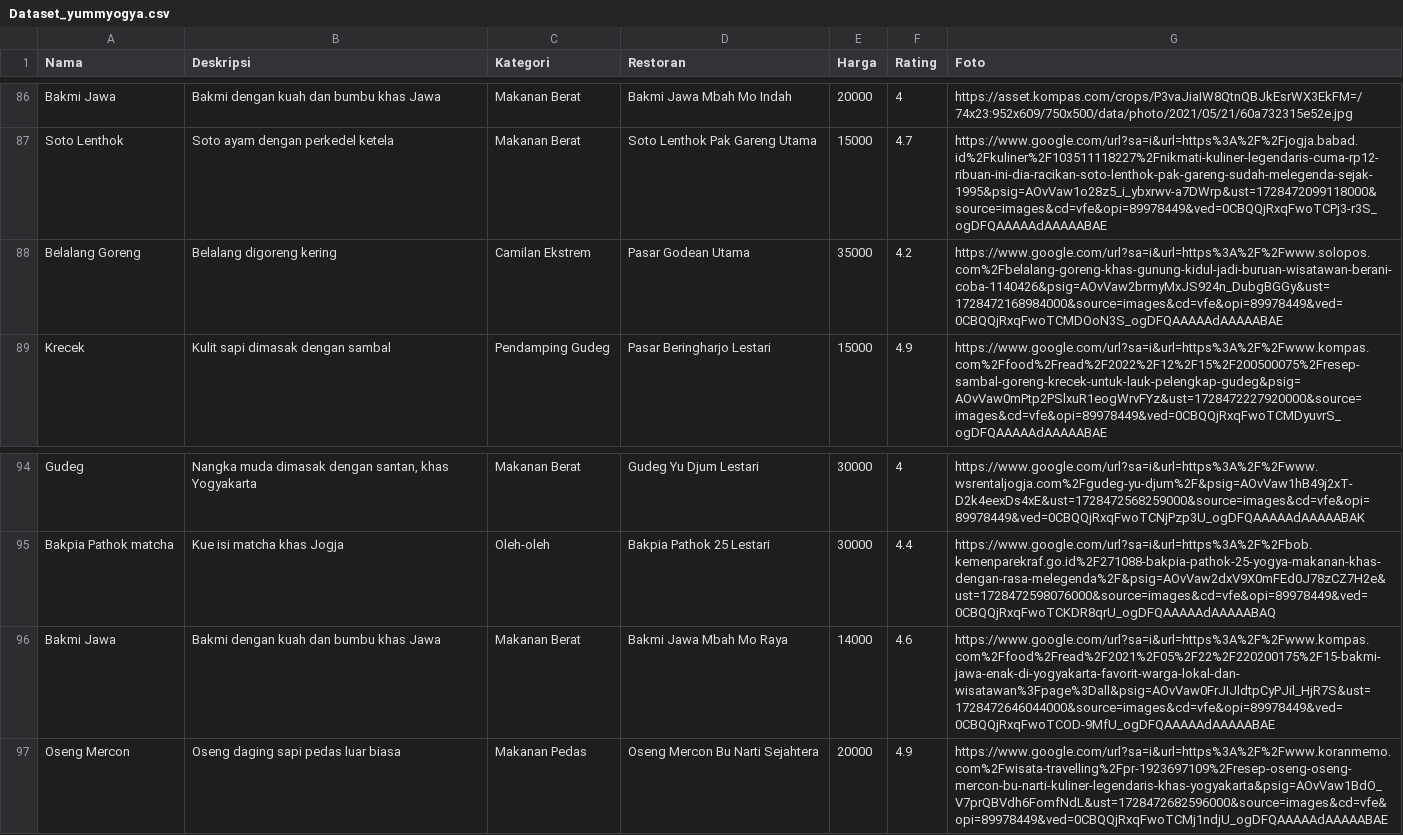
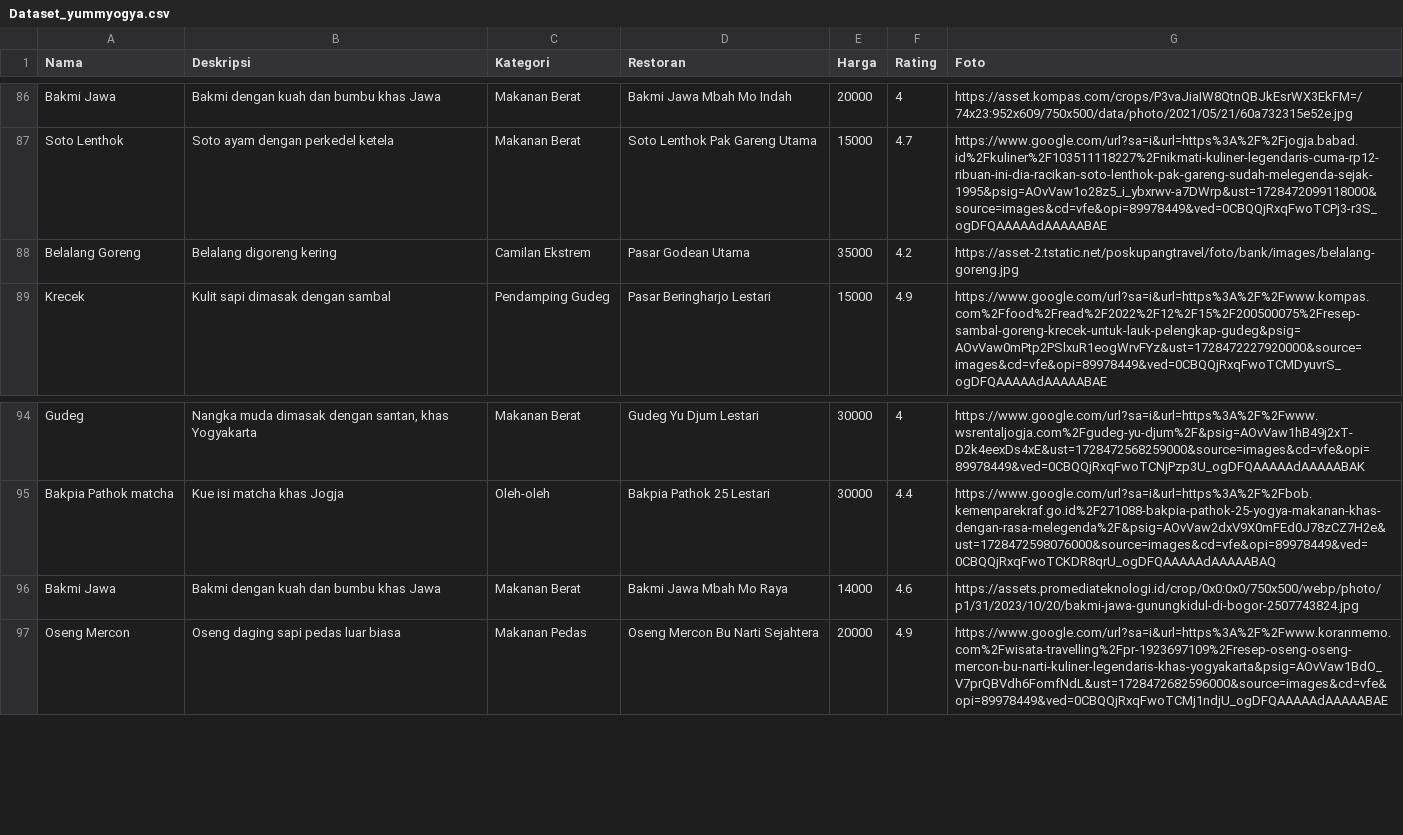
Before and after one commit to yummyogya/yummyogya, a CSV file: Dataset_yummyogya.csv, drawn as a sheet; only a part is shown, gaps mark what is left out.

```diff
--- a/Dataset_yummyogya.csv
+++ b/Dataset_yummyogya.csv
@@ -87,3 +87,3 @@ Bakmi Jawa,Bakmi dengan kuah dan bumbu khas Jawa,Makanan Berat,Bakmi Jawa Mbah M
 Soto Lenthok,Soto ayam dengan perkedel ketela,Makanan Berat,Soto Lenthok Pak Gareng Utama,15000,4.7,https://www.google.com/url?sa=i&url=https%3A%2F%2Fjogja.babad.id%2Fkuliner%2F103511118227%2Fnikmati-kuliner-legendaris-cuma-rp12-ribuan-ini-dia-racikan-soto-lenthok-pak-gareng-sudah-melegenda-sejak-1995&psig=AOvVaw1o28z5_i_ybxrwv-a7DWrp&ust=1728472099118000&source=images&cd=vfe&opi=89978449&ved=0CBQQjRxqFwoTCPj3-r3S_ogDFQAAAAAdAAAAABAE
-Belalang Goreng,Belalang digoreng kering,Camilan Ekstrem,Pasar Godean Utama,35000,4.2,https://www.google.com/url?sa=i&url=https%3A%2F%2Fwww.solopos.com%2Fbelalang-goreng-khas-gunung-kidul-jadi-buruan-wisatawan-berani-coba-1140426&psig=AOvVaw2brmyMxJS924n_DubgBGGy&ust=1728472168984000&source=images&cd=vfe&opi=89978449&ved=0CBQQjRxqFwoTCMDOoN3S_ogDFQAAAAAdAAAAABAE
+Belalang Goreng,Belalang digoreng kering,Camilan Ekstrem,Pasar Godean Utama,35000,4.2,https://asset-2.tstatic.net/poskupangtravel/foto/bank/images/belalang-goreng.jpg
 Krecek,Kulit sapi dimasak dengan sambal,Pendamping Gudeg,Pasar Beringharjo Lestari,15000,4.9,https://www.google.com/url?sa=i&url=https%3A%2F%2Fwww.kompas.com%2Ffood%2Fread%2F2022%2F12%2F15%2F200500075%2Fresep-sambal-goreng-krecek-untuk-lauk-pelengkap-gudeg&psig=AOvVaw0mPtp2PSlxuR1eogWrvFYz&ust=1728472227920000&source=images&cd=vfe&opi=89978449&ved=0CBQQjRxqFwoTCMDyuvrS_ogDFQAAAAAdAAAAABAE
@@ -95,3 +95,3 @@ Gudeg,"Nangka muda dimasak dengan santan, khas Yogyakarta",Makanan Berat,Gudeg Y
 Bakpia Pathok matcha,Kue isi matcha khas Jogja,Oleh-oleh,Bakpia Pathok 25 Lestari,30000,4.4,https://www.google.com/url?sa=i&url=https%3A%2F%2Fbob.kemenparekraf.go.id%2F271088-bakpia-pathok-25-yogya-makanan-khas-dengan-rasa-melegenda%2F&psig=AOvVaw2dxV9X0mFEd0J78zCZ7H2e&ust=1728472598076000&source=images&cd=vfe&opi=89978449&ved=0CBQQjRxqFwoTCKDR8qrU_ogDFQAAAAAdAAAAABAQ
-Bakmi Jawa,Bakmi dengan kuah dan bumbu khas Jawa,Makanan Berat,Bakmi Jawa Mbah Mo Raya,14000,4.6,https://www.google.com/url?sa=i&url=https%3A%2F%2Fwww.kompas.com%2Ffood%2Fread%2F2021%2F05%2F22%2F220200175%2F15-bakmi-jawa-enak-di-yogyakarta-favorit-warga-lokal-dan-wisatawan%3Fpage%3Dall&psig=AOvVaw0FrJIJldtpCyPJil_HjR7S&ust=1728472646044000&source=images&cd=vfe&opi=89978449&ved=0CBQQjRxqFwoTCOD-9MfU_ogDFQAAAAAdAAAAABAE
+Bakmi Jawa,Bakmi dengan kuah dan bumbu khas Jawa,Makanan Berat,Bakmi Jawa Mbah Mo Raya,14000,4.6,https://assets.promediateknologi.id/crop/0x0:0x0/750x500/webp/photo/p1/31/2023/10/20/bakmi-jawa-gunungkidul-di-bogor-2507743824.jpg
 Oseng Mercon,Oseng daging sapi pedas luar biasa,Makanan Pedas,Oseng Mercon Bu Narti Sejahtera,20000,4.9,https://www.google.com/url?sa=i&url=https%3A%2F%2Fwww.koranmemo.com%2Fwisata-travelling%2Fpr-1923697109%2Fresep-oseng-oseng-mercon-bu-narti-kuliner-legendaris-khas-yogyakarta&psig=AOvVaw1BdO_V7prQBVdh6FomfNdL&ust=1728472682596000&source=images&cd=vfe&opi=89978449&ved=0CBQQjRxqFwoTCMj1ndjU_ogDFQAAAAAdAAAAABAE
```
Also changed, not shown: 1 other file.
